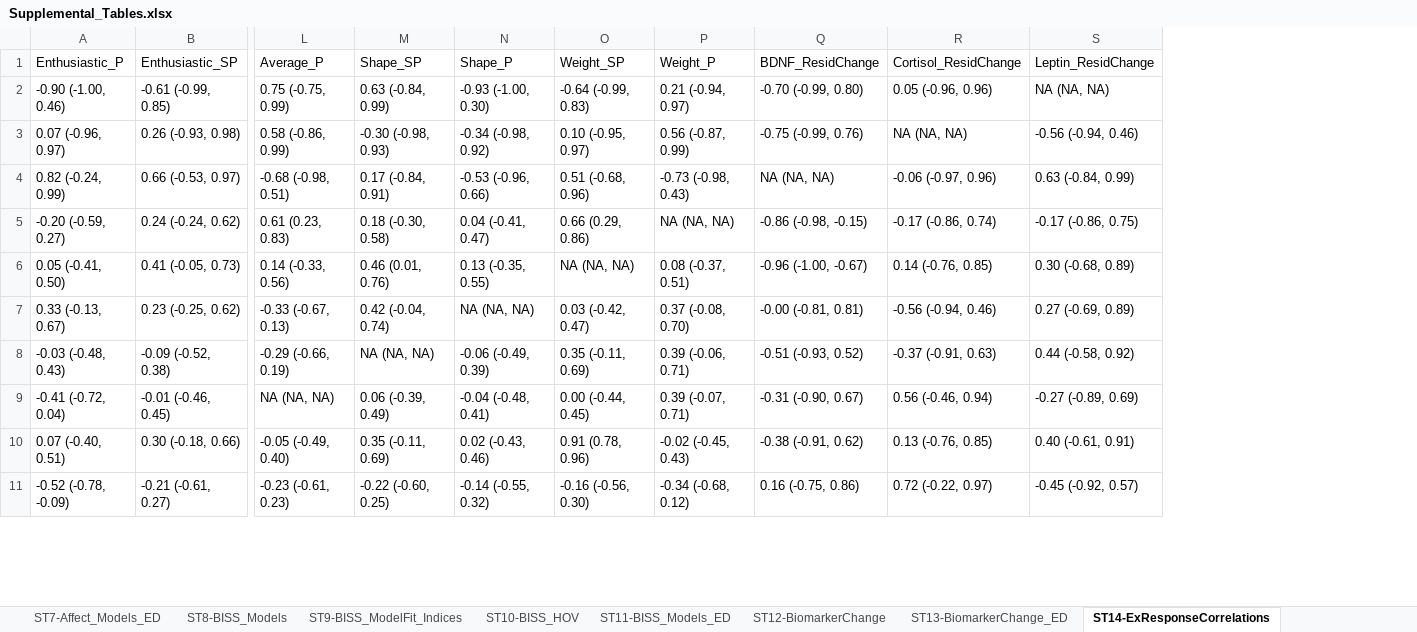
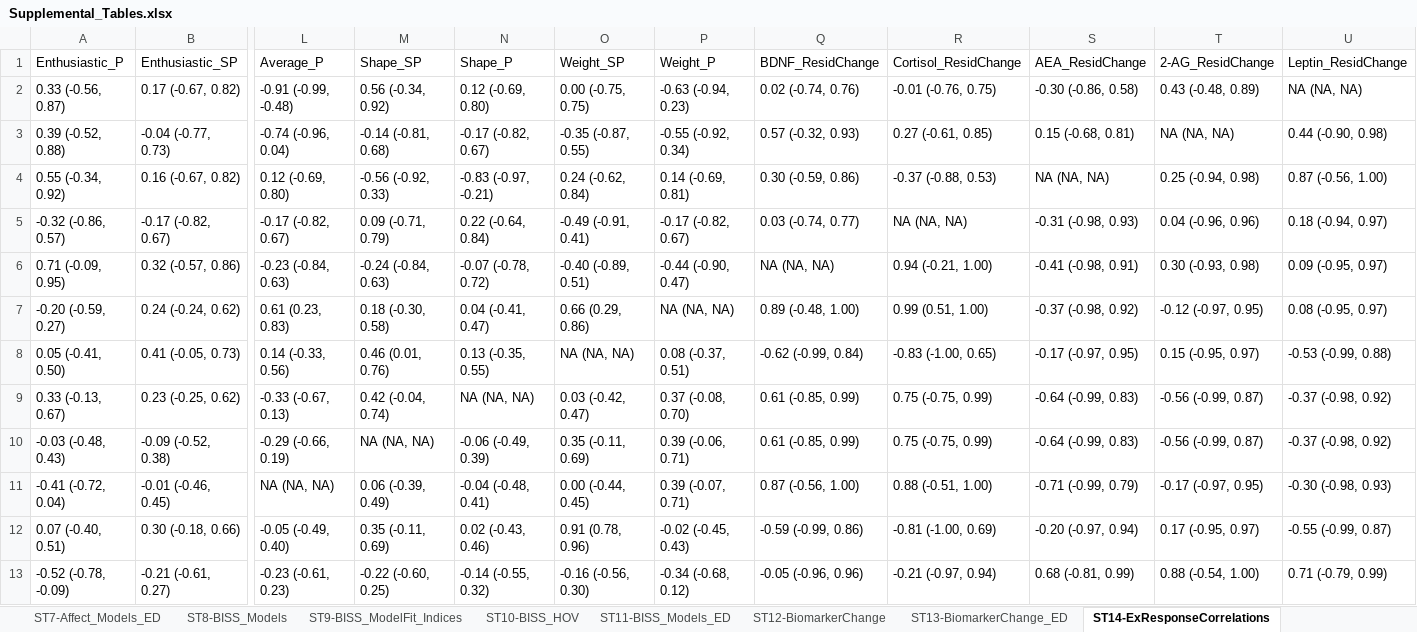
Before and after one commit to embark-lab/MAXED_RR, an Excel workbook: Supplemental_Tables.xlsx, sheet ST14-ExResponseCorrelations, drawn as a sheet; only a part is shown, gaps mark what is left out; values as stored, in another font and other column widths than the file's, no borders; removed rows and columns are numbered as before the commit, all else as after; rows hold the shown columns only; the diff covers the shown part only; the diff names each change by its address in the sheet, - before the commit and + after, or states it on an @@ line.

```diff
--- a/Supplemental_Tables.xlsx (sheet ST14-ExResponseCorrelations)
+++ b/Supplemental_Tables.xlsx (sheet ST14-ExResponseCorrelations)
+column S (AEA_ResidChange), rows 7-13: -0.37 (-0.98, 0.92) | -0.17 (-0.97, 0.95) | -0.64 (-0.99, 0.83) | -0.64 (-0.99, 0.83) | -0.71 (-0.99, 0.79) | -0.20 (-0.97, 0.94) | 0.68 (-0.81, 0.99)
+column T (2-AG_ResidChange), rows 7-13: -0.12 (-0.97, 0.95) | 0.15 (-0.95, 0.97) | -0.56 (-0.99, 0.87) | -0.56 (-0.99, 0.87) | -0.17 (-0.97, 0.95) | 0.17 (-0.95, 0.97) | 0.88 (-0.54, 1.00)
-row 2: -0.90 (-1.00, 0.46) | -0.61 (-0.99, 0.85) | 0.75 (-0.75, 0.99) | 0.63 (-0.84, 0.99) | -0.93 (-1.00, 0.30) | -0.64 (-0.99, 0.83) | 0.21 (-0.94, 0.97) | -0.70 (-0.99, 0.80) | 0.05 (-0.96, 0.96) | NA (NA, NA)
-row 3: 0.07 (-0.96, 0.97) | 0.26 (-0.93, 0.98) | 0.58 (-0.86, 0.99) | -0.30 (-0.98, 0.93) | -0.34 (-0.98, 0.92) | 0.10 (-0.95, 0.97) | 0.56 (-0.87, 0.99) | -0.75 (-0.99, 0.76) | NA (NA, NA) | -0.56 (-0.94, 0.46)
-row 4: 0.82 (-0.24, 0.99) | 0.66 (-0.53, 0.97) | -0.68 (-0.98, 0.51) | 0.17 (-0.84, 0.91) | -0.53 (-0.96, 0.66) | 0.51 (-0.68, 0.96) | -0.73 (-0.98, 0.43) | NA (NA, NA) | -0.06 (-0.97, 0.96) | 0.63 (-0.84, 0.99)
+row 2: 0.33 (-0.56, 0.87) | 0.17 (-0.67, 0.82) | -0.91 (-0.99, -0.48) | 0.56 (-0.34, 0.92) | 0.12 (-0.69, 0.80) | 0.00 (-0.75, 0.75) | -0.63 (-0.94, 0.23) | 0.02 (-0.74, 0.76) | -0.01 (-0.76, 0.75) | -0.30 (-0.86, 0.58) | 0.43 (-0.48, 0.89) | NA (NA, NA)
+row 3: 0.39 (-0.52, 0.88) | -0.04 (-0.77, 0.73) | -0.74 (-0.96, 0.04) | -0.14 (-0.81, 0.68) | -0.17 (-0.82, 0.67) | -0.35 (-0.87, 0.55) | -0.55 (-0.92, 0.34) | 0.57 (-0.32, 0.93) | 0.27 (-0.61, 0.85) | 0.15 (-0.68, 0.81) | NA (NA, NA) | 0.44 (-0.90, 0.98)
+row 4: 0.55 (-0.34, 0.92) | 0.16 (-0.67, 0.82) | 0.12 (-0.69, 0.80) | -0.56 (-0.92, 0.33) | -0.83 (-0.97, -0.21) | 0.24 (-0.62, 0.84) | 0.14 (-0.69, 0.81) | 0.30 (-0.59, 0.86) | -0.37 (-0.88, 0.53) | NA (NA, NA) | 0.25 (-0.94, 0.98) | 0.87 (-0.56, 1.00)
+row 5: -0.32 (-0.86, 0.57) | -0.17 (-0.82, 0.67) | -0.17 (-0.82, 0.67) | 0.09 (-0.71, 0.79) | 0.22 (-0.64, 0.84) | -0.49 (-0.91, 0.41) | -0.17 (-0.82, 0.67) | 0.03 (-0.74, 0.77) | NA (NA, NA) | -0.31 (-0.98, 0.93) | 0.04 (-0.96, 0.96) | 0.18 (-0.94, 0.97)
+row 6: 0.71 (-0.09, 0.95) | 0.32 (-0.57, 0.86) | -0.23 (-0.84, 0.63) | -0.24 (-0.84, 0.63) | -0.07 (-0.78, 0.72) | -0.40 (-0.89, 0.51) | -0.44 (-0.90, 0.47) | NA (NA, NA) | 0.94 (-0.21, 1.00) | -0.41 (-0.98, 0.91) | 0.30 (-0.93, 0.98) | 0.09 (-0.95, 0.97)
-Q7 (BDNF_ResidChange): -0.86 (-0.98, -0.15)
+Q7 (BDNF_ResidChange): 0.89 (-0.48, 1.00)
-R7 (Cortisol_ResidChange): -0.17 (-0.86, 0.74)
+R7 (Cortisol_ResidChange): 0.99 (0.51, 1.00)
-U7 (Leptin_ResidChange): -0.17 (-0.86, 0.75)
+U7 (Leptin_ResidChange): 0.08 (-0.95, 0.97)
-Q8 (BDNF_ResidChange): -0.96 (-1.00, -0.67)
+Q8 (BDNF_ResidChange): -0.62 (-0.99, 0.84)
-R8 (Cortisol_ResidChange): 0.14 (-0.76, 0.85)
+R8 (Cortisol_ResidChange): -0.83 (-1.00, 0.65)
-U8 (Leptin_ResidChange): 0.30 (-0.68, 0.89)
+U8 (Leptin_ResidChange): -0.53 (-0.99, 0.88)
-Q9 (BDNF_ResidChange): -0.00 (-0.81, 0.81)
+Q9 (BDNF_ResidChange): 0.61 (-0.85, 0.99)
-R9 (Cortisol_ResidChange): -0.56 (-0.94, 0.46)
+R9 (Cortisol_ResidChange): 0.75 (-0.75, 0.99)
-U9 (Leptin_ResidChange): 0.27 (-0.69, 0.89)
+U9 (Leptin_ResidChange): -0.37 (-0.98, 0.92)
-Q10 (BDNF_ResidChange): -0.51 (-0.93, 0.52)
+Q10 (BDNF_ResidChange): 0.61 (-0.85, 0.99)
-R10 (Cortisol_ResidChange): -0.37 (-0.91, 0.63)
+R10 (Cortisol_ResidChange): 0.75 (-0.75, 0.99)
-U10 (Leptin_ResidChange): 0.44 (-0.58, 0.92)
+U10 (Leptin_ResidChange): -0.37 (-0.98, 0.92)
-Q11 (BDNF_ResidChange): -0.31 (-0.90, 0.67)
+Q11 (BDNF_ResidChange): 0.87 (-0.56, 1.00)
-R11 (Cortisol_ResidChange): 0.56 (-0.46, 0.94)
+R11 (Cortisol_ResidChange): 0.88 (-0.51, 1.00)
-U11 (Leptin_ResidChange): -0.27 (-0.89, 0.69)
+U11 (Leptin_ResidChange): -0.30 (-0.98, 0.93)
-Q12 (BDNF_ResidChange): -0.38 (-0.91, 0.62)
+Q12 (BDNF_ResidChange): -0.59 (-0.99, 0.86)
-R12 (Cortisol_ResidChange): 0.13 (-0.76, 0.85)
+R12 (Cortisol_ResidChange): -0.81 (-1.00, 0.69)
-U12 (Leptin_ResidChange): 0.40 (-0.61, 0.91)
+U12 (Leptin_ResidChange): -0.55 (-0.99, 0.87)
-Q13 (BDNF_ResidChange): 0.16 (-0.75, 0.86)
+Q13 (BDNF_ResidChange): -0.05 (-0.96, 0.96)
-R13 (Cortisol_ResidChange): 0.72 (-0.22, 0.97)
+R13 (Cortisol_ResidChange): -0.21 (-0.97, 0.94)
-U13 (Leptin_ResidChange): -0.45 (-0.92, 0.57)
+U13 (Leptin_ResidChange): 0.71 (-0.79, 0.99)
```
Also changed, not shown: 27 edited cells elsewhere in this sheet, sheet ST12-BiomarkerChange, sheet ST15-FullResponseCorrelations, sheet ST13-BiomarkerChange_ED, docs/Supplemental_Tables.xlsx, 22 other files.
